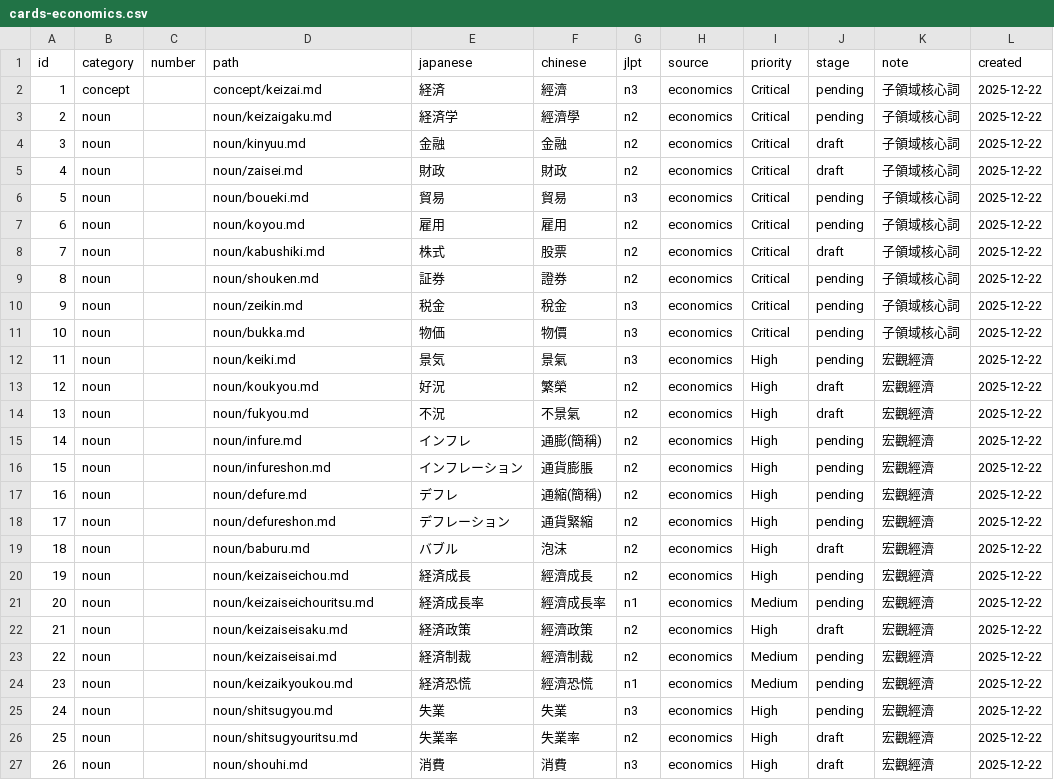
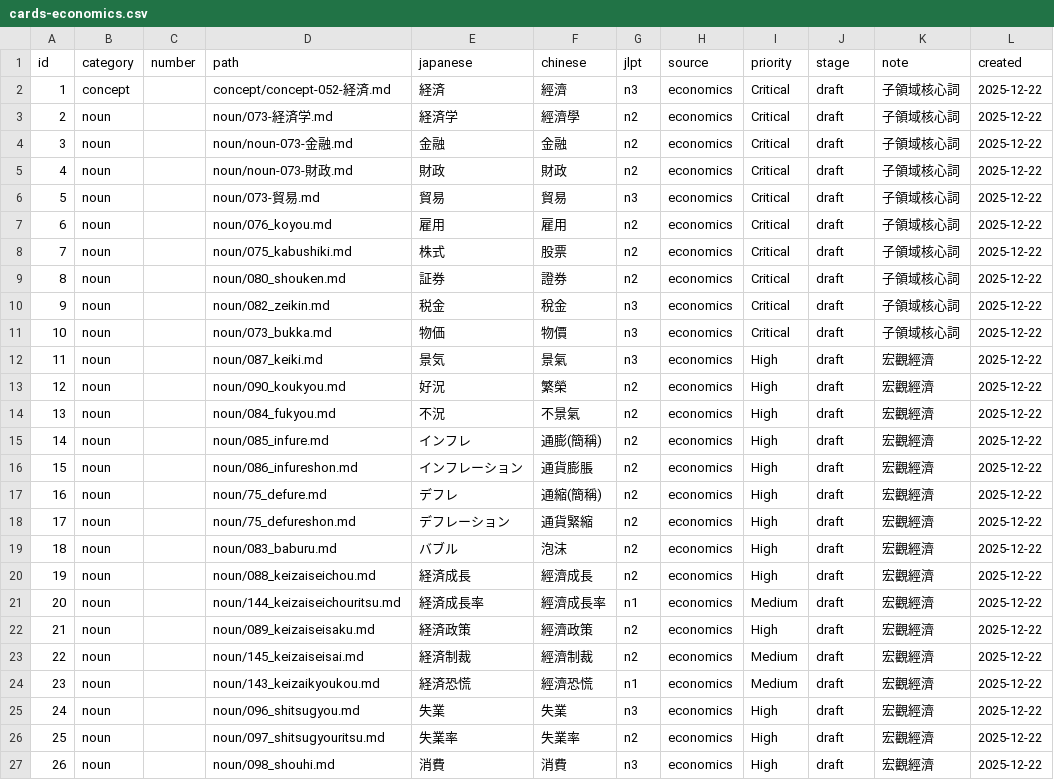
Before and after one commit to tarrragon/japanese_learning_blog, a CSV file: doc/worklog/cards-economics.csv, drawn as a sheet; only a part is shown; the diff covers the shown part only; the diff names each change by its address in the sheet, - before the commit and + after, or states it on an @@ line.

```diff
--- a/doc/worklog/cards-economics.csv
+++ b/doc/worklog/cards-economics.csv
-D2 (path): concept/keizai.md
+D2 (path): concept/concept-052-経済.md
-J2:J3 (stage): pending
+J2:J3 (stage): draft
-D3 (path): noun/keizaigaku.md
+D3 (path): noun/073-経済学.md
-D4 (path): noun/kinyuu.md
+D4 (path): noun/noun-073-金融.md
-D5 (path): noun/zaisei.md
+D5 (path): noun/noun-073-財政.md
-D6 (path): noun/boueki.md
+D6 (path): noun/073-貿易.md
-J6:J7 (stage): pending
+J6:J7 (stage): draft
-D7 (path): noun/koyou.md
+D7 (path): noun/076_koyou.md
-D8 (path): noun/kabushiki.md
+D8 (path): noun/075_kabushiki.md
-D9 (path): noun/shouken.md
+D9 (path): noun/080_shouken.md
-J9:J12 (stage): pending
+J9:J12 (stage): draft
-D10 (path): noun/zeikin.md
+D10 (path): noun/082_zeikin.md
-D11 (path): noun/bukka.md
+D11 (path): noun/073_bukka.md
-D12 (path): noun/keiki.md
+D12 (path): noun/087_keiki.md
-D13 (path): noun/koukyou.md
+D13 (path): noun/090_koukyou.md
-D14 (path): noun/fukyou.md
+D14 (path): noun/084_fukyou.md
-D15 (path): noun/infure.md
+D15 (path): noun/085_infure.md
-J15:J18 (stage): pending
+J15:J18 (stage): draft
-D16 (path): noun/infureshon.md
+D16 (path): noun/086_infureshon.md
-D17 (path): noun/defure.md
+D17 (path): noun/75_defure.md
-D18 (path): noun/defureshon.md
+D18 (path): noun/75_defureshon.md
-D19 (path): noun/baburu.md
+D19 (path): noun/083_baburu.md
-D20 (path): noun/keizaiseichou.md
+D20 (path): noun/088_keizaiseichou.md
-J20:J21 (stage): pending
+J20:J21 (stage): draft
-D21 (path): noun/keizaiseichouritsu.md
+D21 (path): noun/144_keizaiseichouritsu.md
-D22 (path): noun/keizaiseisaku.md
+D22 (path): noun/089_keizaiseisaku.md
-D23 (path): noun/keizaiseisai.md
+D23 (path): noun/145_keizaiseisai.md
-J23:J25 (stage): pending
+J23:J25 (stage): draft
-D24 (path): noun/keizaikyoukou.md
+D24 (path): noun/143_keizaikyoukou.md
-D25 (path): noun/shitsugyou.md
+D25 (path): noun/096_shitsugyou.md
-D26 (path): noun/shitsugyouritsu.md
+D26 (path): noun/097_shitsugyouritsu.md
-D27 (path): noun/shouhi.md
+D27 (path): noun/098_shouhi.md
```
Also changed, not shown: 142 edited cells elsewhere in this file, 46 other files.
